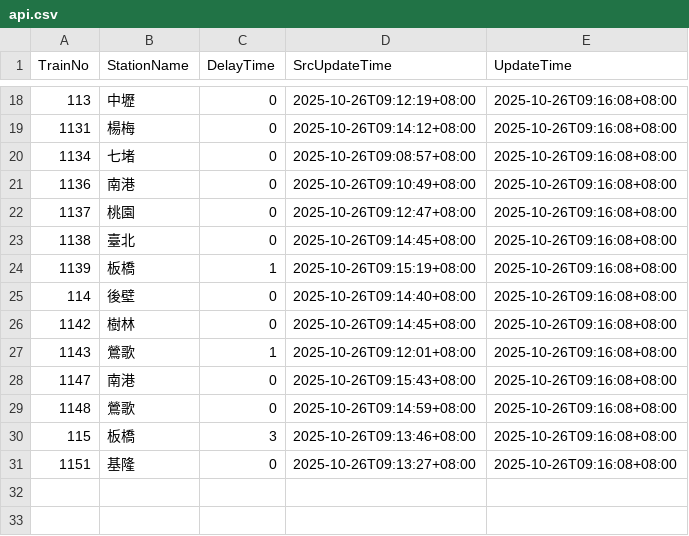
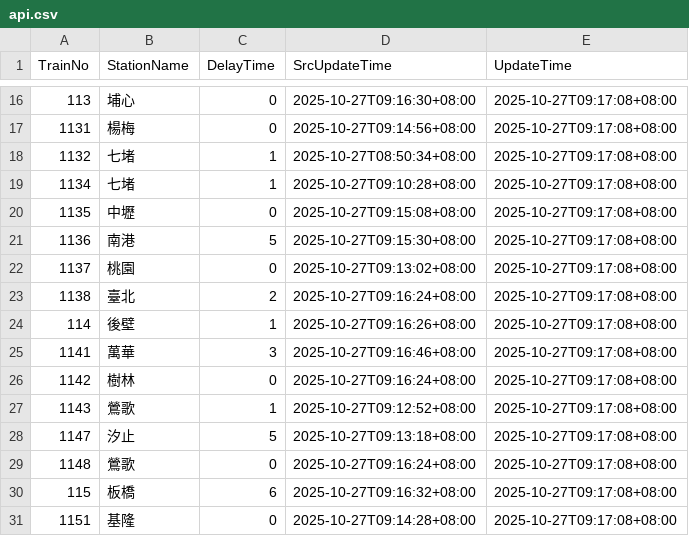
Before and after one commit to funfun0912/Open-Platform-Software-Mid, a CSV file: api.csv, drawn as a sheet; only a part is shown, gaps mark what is left out; the diff covers the shown part only.

```diff
--- a/api.csv
+++ b/api.csv
@@ -18,14 +16,16 @@ TrainNo,StationName,DelayTime,SrcUpdateTime,UpdateTime
-113,中壢,0,2025-10-26T09:12:19+08:00,2025-10-26T09:16:08+08:00
-1131,楊梅,0,2025-10-26T09:14:12+08:00,2025-10-26T09:16:08+08:00
-1134,七堵,0,2025-10-26T09:08:57+08:00,2025-10-26T09:16:08+08:00
-1136,南港,0,2025-10-26T09:10:49+08:00,2025-10-26T09:16:08+08:00
-1137,桃園,0,2025-10-26T09:12:47+08:00,2025-10-26T09:16:08+08:00
-1138,臺北,0,2025-10-26T09:14:45+08:00,2025-10-26T09:16:08+08:00
-1139,板橋,1,2025-10-26T09:15:19+08:00,2025-10-26T09:16:08+08:00
-114,後壁,0,2025-10-26T09:14:40+08:00,2025-10-26T09:16:08+08:00
-1142,樹林,0,2025-10-26T09:14:45+08:00,2025-10-26T09:16:08+08:00
-1143,鶯歌,1,2025-10-26T09:12:01+08:00,2025-10-26T09:16:08+08:00
-1147,南港,0,2025-10-26T09:15:43+08:00,2025-10-26T09:16:08+08:00
-1148,鶯歌,0,2025-10-26T09:14:59+08:00,2025-10-26T09:16:08+08:00
-115,板橋,3,2025-10-26T09:13:46+08:00,2025-10-26T09:16:08+08:00
-1151,基隆,0,2025-10-26T09:13:27+08:00,2025-10-26T09:16:08+08:00
+113,埔心,0,2025-10-27T09:16:30+08:00,2025-10-27T09:17:08+08:00
+1131,楊梅,0,2025-10-27T09:14:56+08:00,2025-10-27T09:17:08+08:00
+1132,七堵,1,2025-10-27T08:50:34+08:00,2025-10-27T09:17:08+08:00
+1134,七堵,1,2025-10-27T09:10:28+08:00,2025-10-27T09:17:08+08:00
+1135,中壢,0,2025-10-27T09:15:08+08:00,2025-10-27T09:17:08+08:00
+1136,南港,5,2025-10-27T09:15:30+08:00,2025-10-27T09:17:08+08:00
+1137,桃園,0,2025-10-27T09:13:02+08:00,2025-10-27T09:17:08+08:00
+1138,臺北,2,2025-10-27T09:16:24+08:00,2025-10-27T09:17:08+08:00
+114,後壁,1,2025-10-27T09:16:26+08:00,2025-10-27T09:17:08+08:00
+1141,萬華,3,2025-10-27T09:16:46+08:00,2025-10-27T09:17:08+08:00
+1142,樹林,0,2025-10-27T09:16:24+08:00,2025-10-27T09:17:08+08:00
+1143,鶯歌,1,2025-10-27T09:12:52+08:00,2025-10-27T09:17:08+08:00
+1147,汐止,5,2025-10-27T09:13:18+08:00,2025-10-27T09:17:08+08:00
+1148,鶯歌,0,2025-10-27T09:16:24+08:00,2025-10-27T09:17:08+08:00
+115,板橋,6,2025-10-27T09:16:32+08:00,2025-10-27T09:17:08+08:00
+1151,基隆,0,2025-10-27T09:14:28+08:00,2025-10-27T09:17:08+08:00
```
Also changed, not shown: 2 added rows, 4 removed rows and 32 edited cells elsewhere in this file.
